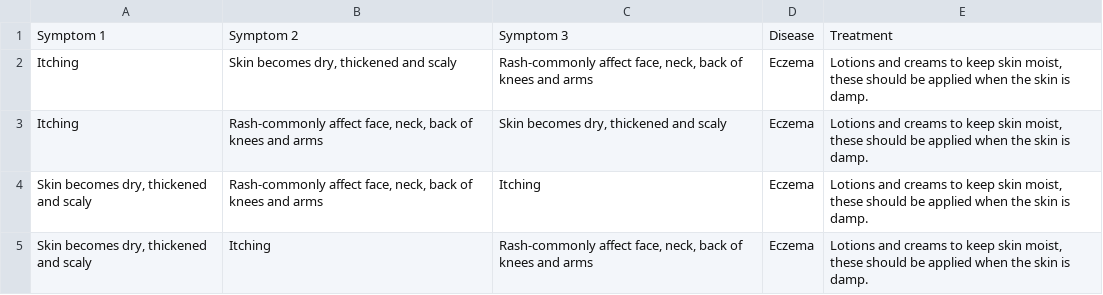
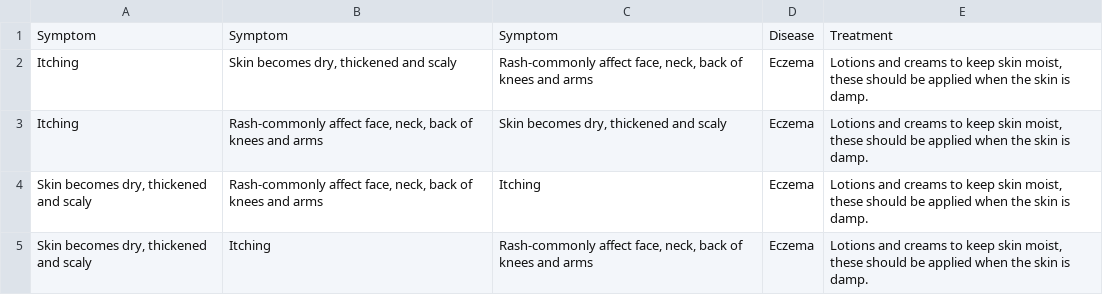
Before and after one commit to gavi44-glitch/dataset-aol-ai, a CSV file: Data of skin.csv, drawn as a sheet; only a part is shown.

Commit message:
Data of skin.csv

```diff
--- a/Data of skin.csv
+++ b/Data of skin.csv
@@ -1,2 +1,2 @@
-Symptom 1,Symptom 2,Symptom 3,Disease,Treatment
+Symptom,Symptom,Symptom,Disease,Treatment
 Itching,"Skin becomes dry, thickened and scaly","Rash-commonly affect face, neck, back of knees and arms",Eczema,"Lotions and creams to keep skin moist, these should be applied when the skin is damp."
```
